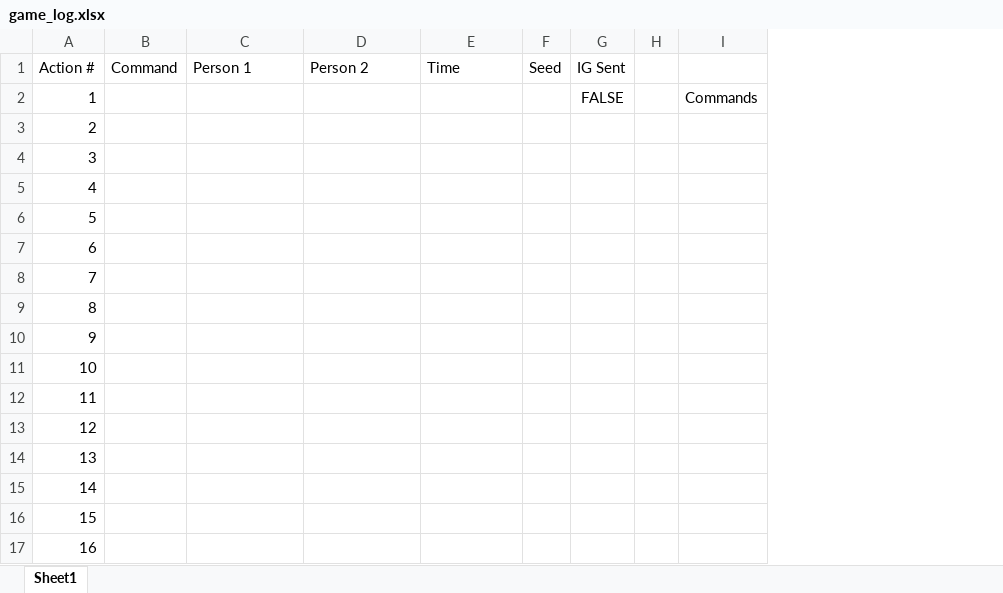
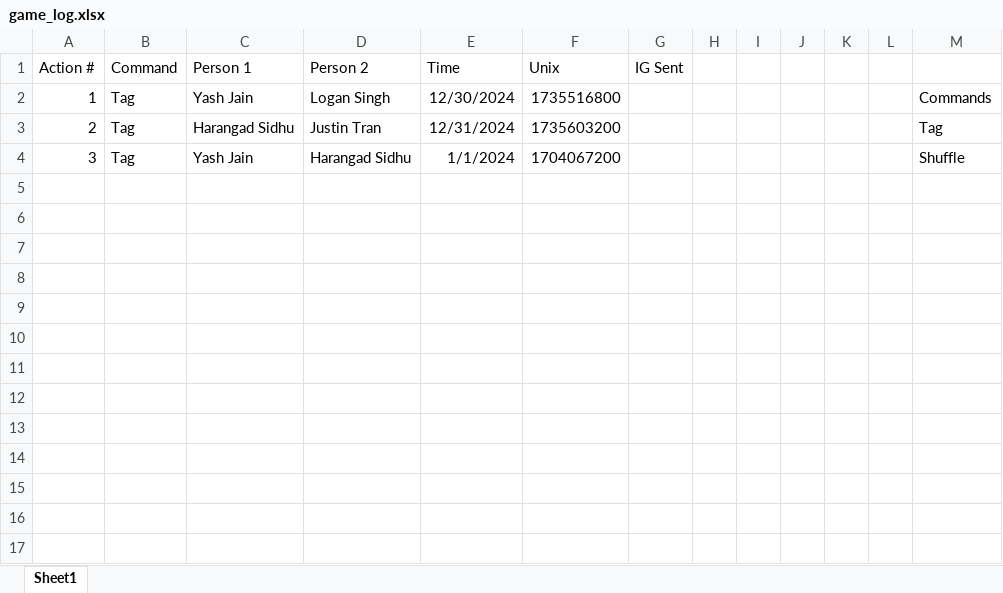
Before and after one commit to SalishGradTag/SalishGradTag.github.io, an Excel workbook: src/game_log.xlsx, sheet Sheet1, drawn as a sheet; values as stored, in another font and other column widths than the file's, no borders; table styles not drawn; removed rows and columns are numbered as before the commit, all else as after; the diff names each change by its address in the sheet, - before the commit and + after, or states it on an @@ line.

```diff
--- a/src/game_log.xlsx (sheet Sheet1)
+++ b/src/game_log.xlsx (sheet Sheet1)
-column F (Seed), empty
+column F (Unix), rows 2-4: 1735516800 | 1735603200 | 1704067200
+column I, empty
+column J, empty
+column K, empty
+column L, empty
-B2:B4 (Command): (empty)
+B2:B4 (Command): Tag
-C2 (Person 1): (empty)
+C2 (Person 1): Yash Jain
-D2 (Person 2): (empty)
+D2 (Person 2): Logan Singh
-E2 (Time): (empty)
+E2 (Time): 12/30/2024
-G2 (IG Sent): FALSE
+G2 (IG Sent): (empty)
-C3 (Person 1): (empty)
+C3 (Person 1): Harangad Sidhu
-D3 (Person 2): (empty)
+D3 (Person 2): Justin Tran
-E3 (Time): (empty)
+E3 (Time): 12/31/2024
-M3: (empty)
+M3: Tag
-C4 (Person 1): (empty)
+C4 (Person 1): Yash Jain
-D4 (Person 2): (empty)
+D4 (Person 2): Harangad Sidhu
-E4 (Time): (empty)
+E4 (Time): 1/1/2024
-M4: (empty)
+M4: Shuffle
-row 5: 4
-row 6: 5
-row 7: 6
-row 8: 7
-row 9: 8
-row 10: 9
-row 11: 10
-row 12: 11
-row 13: 12
-row 14: 13
-row 15: 14
-row 16: 15
-row 17: 16
```
Also changed, not shown: src/player_data.xlsx, 9 other files.
